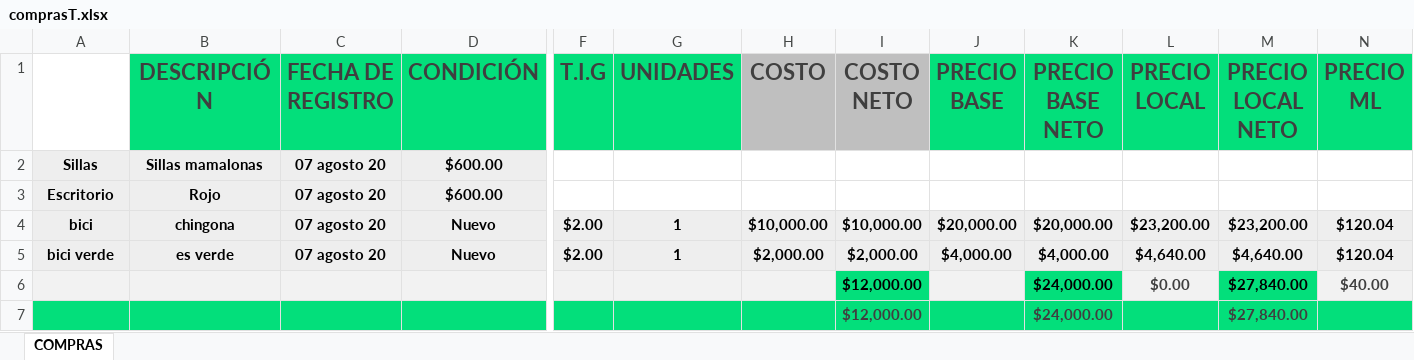
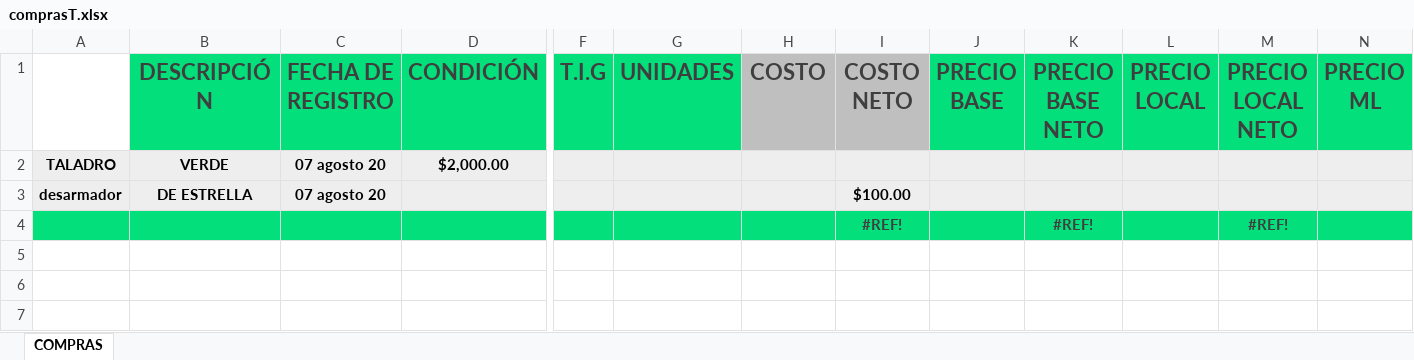
Before and after one commit to Alisbasa/EPIC-MOUNTAIN-SYSTEM, an Excel workbook: JavaApplication19/src/excel/comprasT.xlsx, sheet COMPRAS, drawn as a sheet; only a part is shown, gaps mark what is left out; values as stored, in another font and other column widths than the file's, no borders; charts and pictures not drawn; removed rows and columns are numbered as before the commit, all else as after; rows hold the shown columns only; the diff names each change by its address in the sheet, - before the commit and + after, or states it on an @@ line.

```diff
--- a/JavaApplication19/src/excel/comprasT.xlsx (sheet COMPRAS)
+++ b/JavaApplication19/src/excel/comprasT.xlsx (sheet COMPRAS)
-row 2: Sillas | Sillas mamalonas | 07 agosto 20 | $600.00
-row 3: Escritorio | Rojo | 07 agosto 20 | $600.00
-row 4: bici | chingona | 07 agosto 20 | Nuevo | $2.00 | 1 | $10,000.00 | $10,000.00 | $20,000.00 | $20,000.00 | $23,200.00 | $23,200.00 | $120.04
-row 5: bici verde | es verde | 07 agosto 20 | Nuevo | $2.00 | 1 | $2,000.00 | $2,000.00 | $4,000.00 | $4,000.00 | $4,640.00 | $4,640.00 | $120.04
-row 6:  |  |  |  |  |  |  | $12,000.00 |  | $24,000.00 | $0.00 | $27,840.00 | $40.00
-row 7:  |  |  |  |  |  |  | $12,000.00 |  | $24,000.00 |  | $27,840.00
+row 2: TALADRO | VERDE | 07 agosto 20 | $2,000.00
+row 3: desarmador | DE ESTRELLA | 07 agosto 20 |  |  |  |  | $100.00
+row 4:  |  |  |  |  |  |  | #REF! |  | #REF! |  | #REF!
```
Also changed, not shown: charts or pictures, JavaApplication19/src/excel/Equipo.xlsx, JavaApplication19/src/excel/LibrosContables.xlsx, 2 other files.
